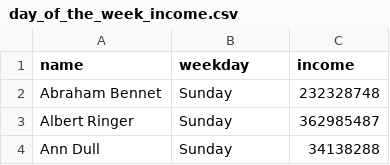
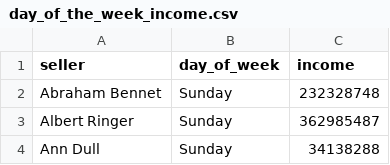
Before and after one commit to serezhabespalov/data-analytics-project-92, a CSV file: day_of_the_week_income.csv, drawn as a sheet; only a part is shown.

Commit message:
Update day_of_the_week_income.csv

```diff
--- a/day_of_the_week_income.csv
+++ b/day_of_the_week_income.csv
@@ -1,2 +1,2 @@
-"name","weekday","income"
+"seller","day_of_week","income"
 Abraham Bennet,Sunday   ,232328748
```
